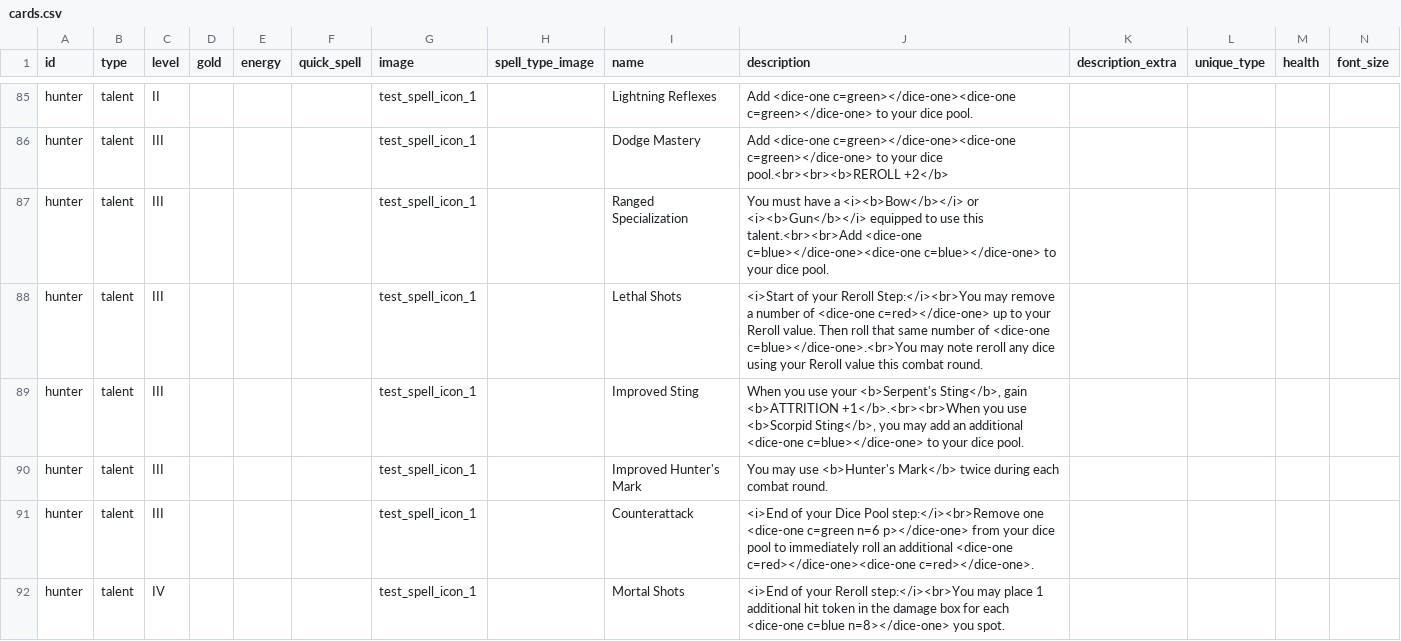
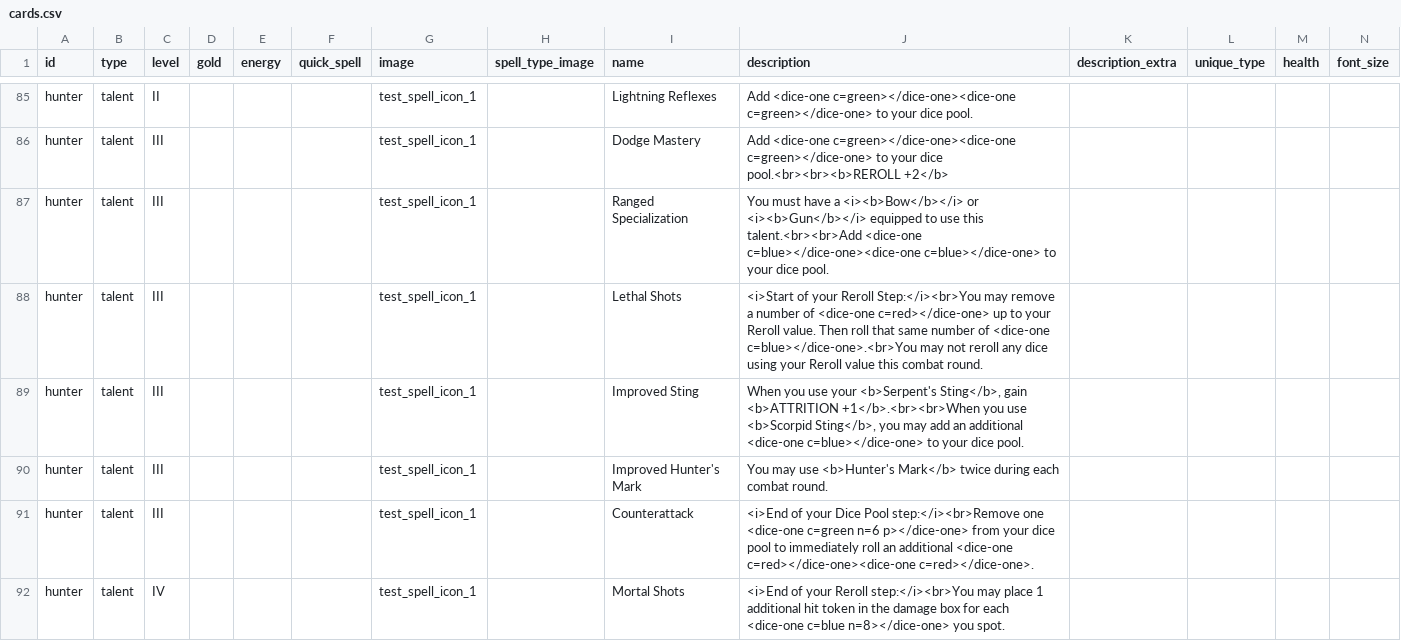
Before and after one commit to NicolasPetrisi/jubbly-card-creator, a CSV file: projects/wow_class_cards/cards.csv, drawn as a sheet; only a part is shown, gaps mark what is left out.

```diff
--- a/projects/wow_class_cards/cards.csv
+++ b/projects/wow_class_cards/cards.csv
@@ -87,3 +87,3 @@ hunter,talent,III,,,, test_spell_icon_1,,Dodge Mastery,Add <dice-one c=green></d
 hunter,talent,III,,,, test_spell_icon_1,,Ranged Specialization,You must have a <i><b>Bow</b></i> or <i><b>Gun</b></i> equipped to use this talent.<br><br>Add <dice-one c=blue></dice-one><dice-one c=blue></dice-one> to your dice pool.,,,,
-hunter,talent,III,,,, test_spell_icon_1,,Lethal Shots,<i>Start of your Reroll Step:</i><br>You may remove a number of <dice-one c=red></dice-one> up to your Reroll value. Then roll that same number of <dice-one c=blue></dice-one>.<br>You may note reroll any dice using your Reroll value this combat round.,,,,
+hunter,talent,III,,,, test_spell_icon_1,,Lethal Shots,<i>Start of your Reroll Step:</i><br>You may remove a number of <dice-one c=red></dice-one> up to your Reroll value. Then roll that same number of <dice-one c=blue></dice-one>.<br>You may not reroll any dice using your Reroll value this combat round.,,,,
 hunter,talent,III,,,, test_spell_icon_1,,Improved Sting,"When you use your <b>Serpent's Sting</b>, gain <b>ATTRITION +1</b>.<br><br>When you use <b>Scorpid Sting</b>, you may add an additional <dice-one c=blue></dice-one> to your dice pool.",,,,
```
Also changed, not shown: 2 other files.
